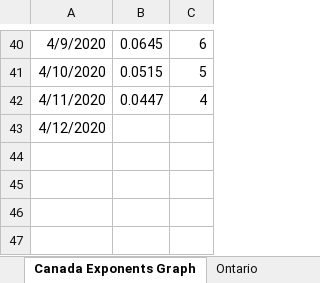
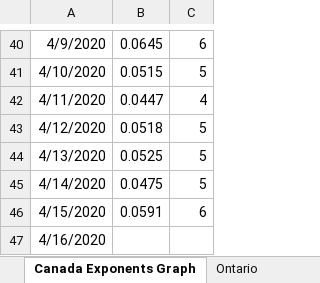
Before and after one commit to timothycomeau/COVID-19, an Excel workbook: COVID-19.xlsx, sheet Canada Exponents Graph, drawn as a sheet; only a part is shown, gaps mark what is left out; values as stored, in another font and other column widths than the file's, no borders; charts and pictures not drawn; the diff names each change by its address in the sheet, - before the commit and + after, or states it on an @@ line.

```diff
--- a/COVID-19.xlsx (sheet Canada Exponents Graph)
+++ b/COVID-19.xlsx (sheet Canada Exponents Graph)
-B43: (empty)
+B43: 0.0518
-C43: (empty)
+C43: 5
+row 44: 4/13/2020 | 0.0525 | 5
+row 45: 4/14/2020 | 0.0475 | 5
+row 46: 4/15/2020 | 0.0591 | 6
+row 47: 4/16/2020
```
Also changed, not shown: sheet Canada with Deaths, sheet USA, sheet Nova Scotia, sheet Projections vs Actuals, sheet Ontario Exponents Graph, sheet Canada Exponents & Growth Rate, 5 more sheets, other sheet tabs, charts or pictures, 3 other files.
